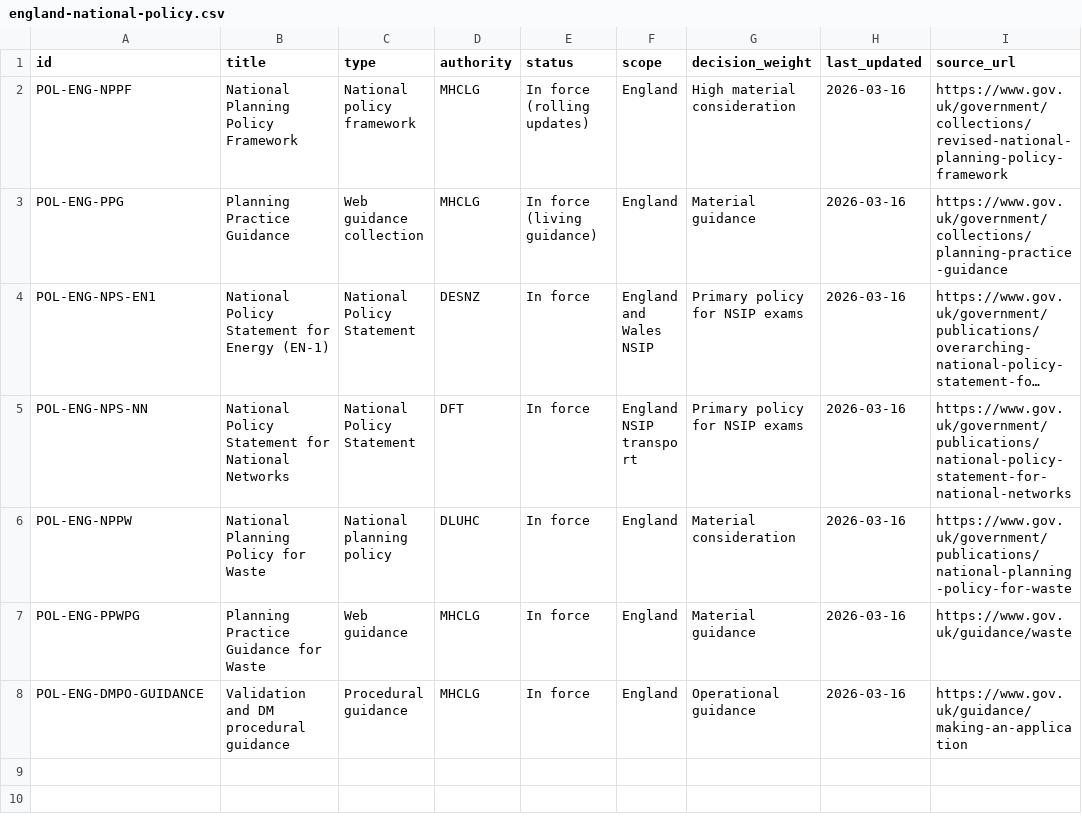
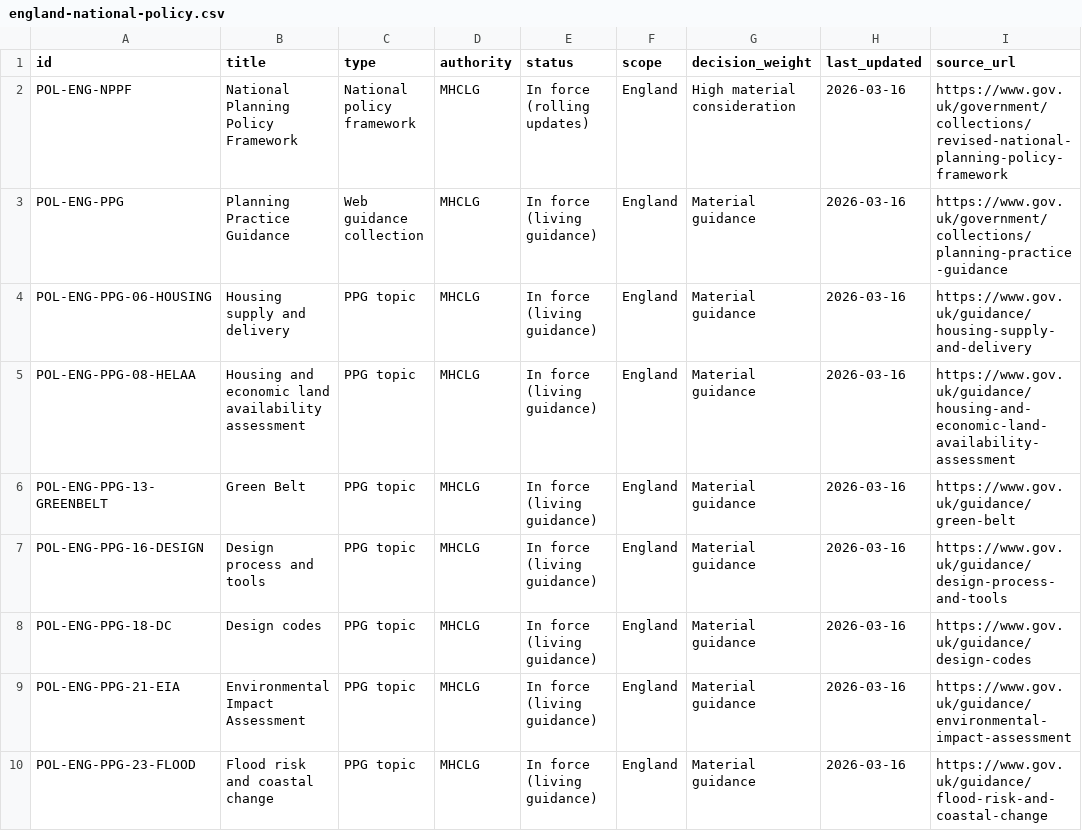
Before and after one commit to benbutler55/uk-planning, a CSV file: data/policy/england-national-policy.csv, drawn as a sheet; only a part is shown; the shorter side is filled out with more unchanged rows; long unchanged cells end in …; the diff covers the shown part only; the diff names each change by its address in the sheet, - before the commit and + after, or states it on an @@ line.

```diff
--- a/data/policy/england-national-policy.csv
+++ b/data/policy/england-national-policy.csv
+row 4: POL-ENG-PPG-06-HOUSING | Housing supply and delivery | PPG topic | MHCLG | In force (living guidance) | England | Material guidance | 2026-03-16 | https://www.gov.uk/guidance/housing-supply-and-delivery
+row 5: POL-ENG-PPG-08-HELAA | Housing and economic land availability assessment | PPG topic | MHCLG | In force (living guidance) | England | Material guidance | 2026-03-16 | https://www.gov.uk/guidance/housing-and-economic-land-availability-assessment
+row 6: POL-ENG-PPG-13-GREENBELT | Green Belt | PPG topic | MHCLG | In force (living guidance) | England | Material guidance | 2026-03-16 | https://www.gov.uk/guidance/green-belt
+row 7: POL-ENG-PPG-16-DESIGN | Design process and tools | PPG topic | MHCLG | In force (living guidance) | England | Material guidance | 2026-03-16 | https://www.gov.uk/guidance/design-process-and-tools
+row 8: POL-ENG-PPG-18-DC | Design codes | PPG topic | MHCLG | In force (living guidance) | England | Material guidance | 2026-03-16 | https://www.gov.uk/guidance/design-codes
+row 9: POL-ENG-PPG-21-EIA | Environmental Impact Assessment | PPG topic | MHCLG | In force (living guidance) | England | Material guidance | 2026-03-16 | https://www.gov.uk/guidance/environmental-impact-assessment
+row 10: POL-ENG-PPG-23-FLOOD | Flood risk and coastal change | PPG topic | MHCLG | In force (living guidance) | England | Material guidance | 2026-03-16 | https://www.gov.uk/guidance/flood-risk-and-coastal-change
```
Also changed, not shown: 6 added rows elsewhere in this file, 11 other files.
